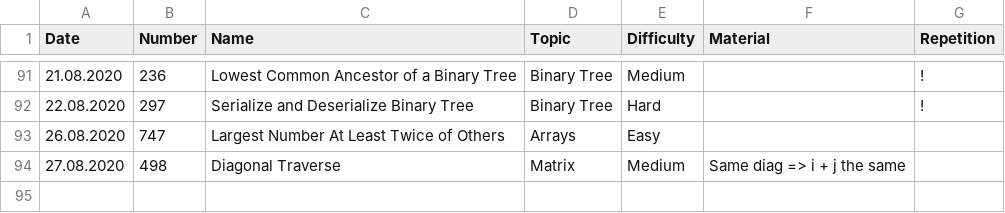
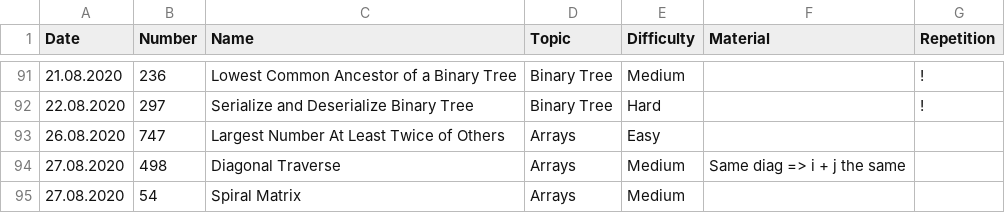
Before and after one commit to ivantishchenko/computer-science, a CSV file: leetCode/statistics.csv, drawn as a sheet; only a part is shown, gaps mark what is left out.

Commit message:
Solved Spiral Matrix my way

```diff
--- a/leetCode/statistics.csv
+++ b/leetCode/statistics.csv
@@ -93,2 +93,3 @@ Date,Number,Name,Topic,Difficulty,Material,Repetition
 26.08.2020,747,Largest Number At Least Twice of Others,Arrays,Easy,,
-27.08.2020,498,Diagonal Traverse,Matrix,Medium,Same diag => i + j the same,
+27.08.2020,498,Diagonal Traverse,Arrays,Medium,Same diag => i + j the same,
+27.08.2020,54,Spiral Matrix,Arrays,Medium,,
```
Also changed, not shown: 2 other files.
